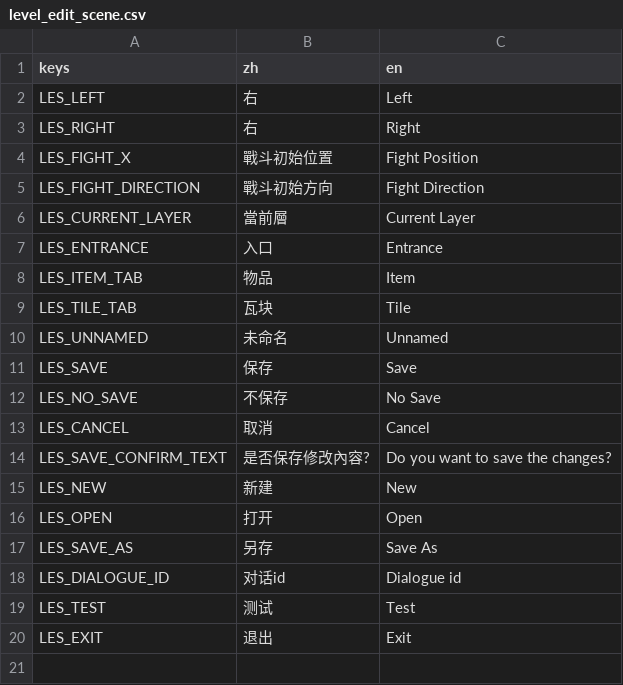
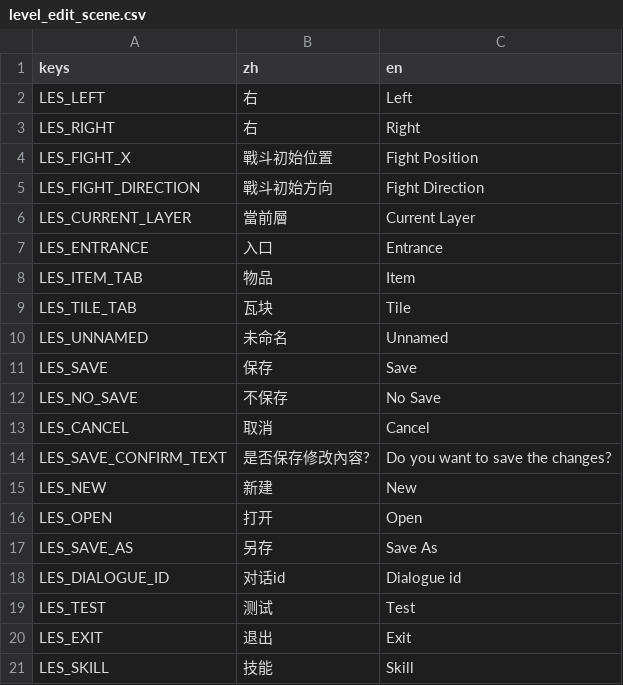
Before and after one commit to 838116504/GameOff2024, a CSV file: asset/tr/level_edit_scene.csv, drawn as a sheet; the diff names each change by its address in the sheet, - before the commit and + after, or states it on an @@ line.

Commit message:
Update skills

```diff
--- a/asset/tr/level_edit_scene.csv
+++ b/asset/tr/level_edit_scene.csv
+row 21: LES_SKILL | 技能 | Skill
```
Also changed, not shown: 23 other files.
